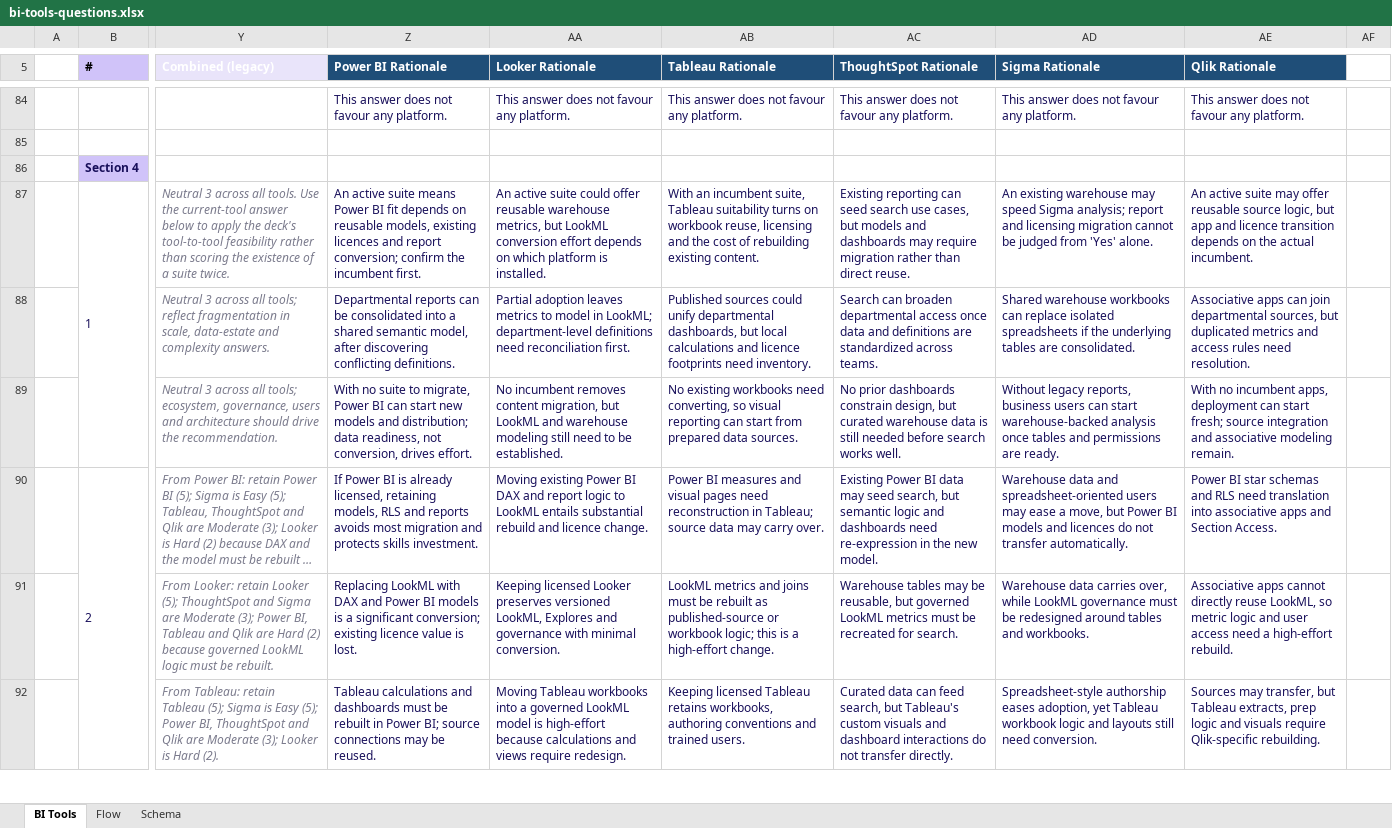
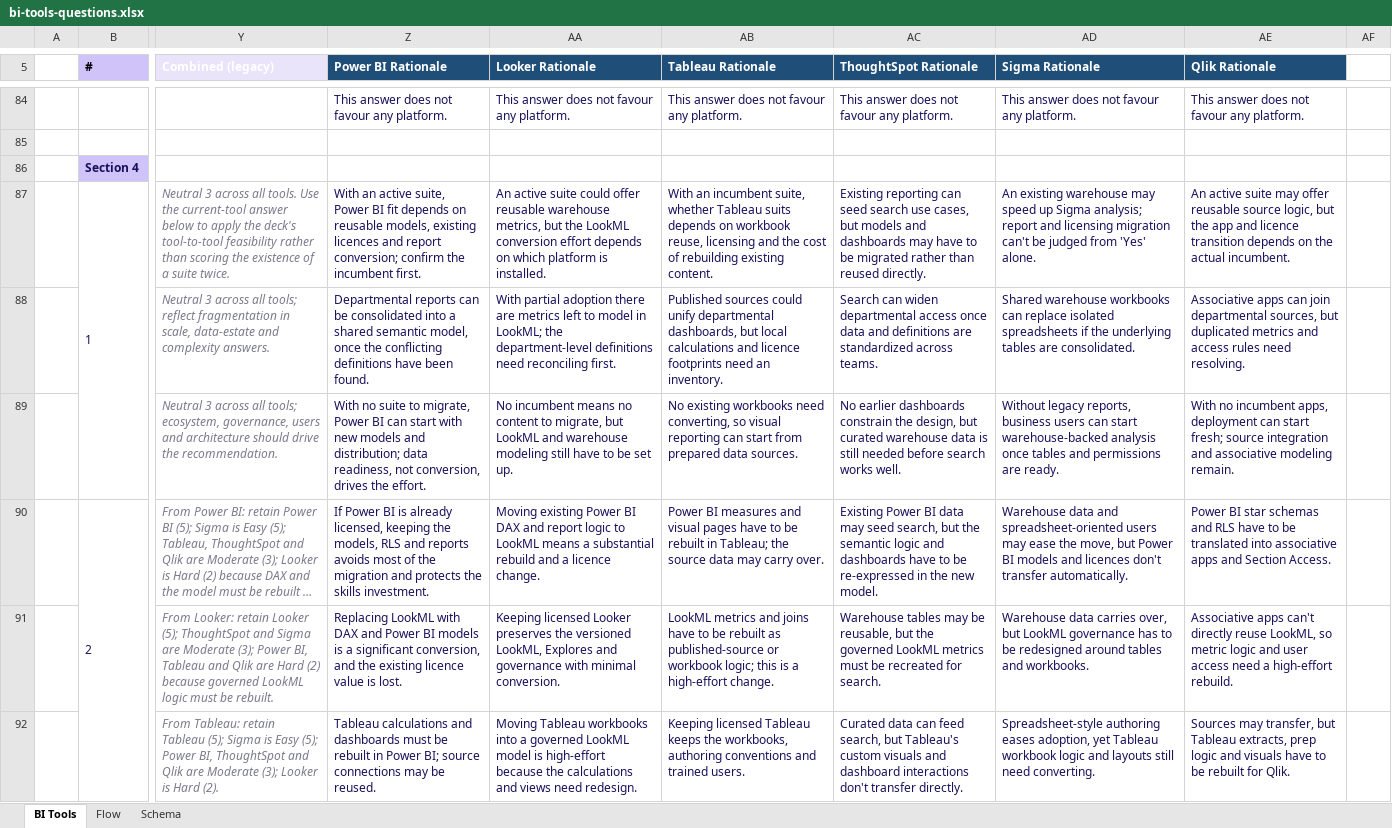
Before and after one commit to jmd572-parvat/JMAN-BI-Selection-Tool, an Excel workbook: data/bi-tools-questions.xlsx, sheet BI Tools, drawn as a sheet; only a part is shown, gaps mark what is left out; long unchanged cells end in …; values as stored, in another font and other column widths than the file's, no borders; the diff covers the shown part only; the diff names each change by its address in the sheet, - before the commit and + after, or states it on an @@ line.

```diff
--- a/data/bi-tools-questions.xlsx (sheet BI Tools)
+++ b/data/bi-tools-questions.xlsx (sheet BI Tools)
-Z87 (Power BI Rationale): An active suite means Power BI…
+Z87 (Power BI Rationale): With an active suite, Power BI…
-AA87 (Looker Rationale): …metrics, but LookML conversion…
+AA87 (Looker Rationale): …metrics, but the LookML conversion…
-AB87 (Tableau Rationale): …incumbent suite, Tableau suitability turns on workbook…
+AB87 (Tableau Rationale): …incumbent suite, whether Tableau suits depends on workbook…
-AC87 (ThoughtSpot Rationale): …dashboards may require migration rather than direct reuse.
+AC87 (ThoughtSpot Rationale): …dashboards may have to be migrated rather than reused directly.
-AD87 (Sigma Rationale): …may speed Sigma analysis; report and licensing migration cannot be judged…
+AD87 (Sigma Rationale): …may speed up Sigma analysis; report and licensing migration can't be judged…
-AE87 (Qlik Rationale): …logic, but app and…
+AE87 (Qlik Rationale): …logic, but the app and…
-Z88 (Power BI Rationale): …semantic model, after discovering conflicting definitions.
+Z88 (Power BI Rationale): …semantic model, once the conflicting definitions have been found.
-AA88 (Looker Rationale): Partial adoption leaves metrics to model in LookML; department-level definitions need reconciliation first.
+AA88 (Looker Rationale): With partial adoption there are metrics left to model in LookML; the department-level definitions need reconciling first.
-AB88 (Tableau Rationale): …footprints need inventory.
+AB88 (Tableau Rationale): …footprints need an inventory.
-AC88 (ThoughtSpot Rationale): Search can broaden departmental access…
+AC88 (ThoughtSpot Rationale): Search can widen departmental access…
-AE88 (Qlik Rationale): …rules need resolution.
+AE88 (Qlik Rationale): …rules need resolving.
-Z89 (Power BI Rationale): …can start new models and distribution; data readiness, not conversion, drives effort.
+Z89 (Power BI Rationale): …can start with new models and distribution; data readiness, not conversion, drives the effort.
-AA89 (Looker Rationale): No incumbent removes content migration, but LookML and warehouse modeling still need to be established.
+AA89 (Looker Rationale): No incumbent means no content to migrate, but LookML and warehouse modeling still have to be set up.
-AC89 (ThoughtSpot Rationale): No prior dashboards constrain design, but…
+AC89 (ThoughtSpot Rationale): No earlier dashboards constrain the design, but…
-Z90 (Power BI Rationale): …already licensed, retaining models, RLS and reports avoids most migration and protects skills investment.
+Z90 (Power BI Rationale): …already licensed, keeping the models, RLS and reports avoids most of the migration and protects the skills investment.
-AA90 (Looker Rationale): …to LookML entails substantial rebuild and licence change.
+AA90 (Looker Rationale): …to LookML means a substantial rebuild and a licence change.
-AB90 (Tableau Rationale): …visual pages need reconstruction in Tableau; source data…
+AB90 (Tableau Rationale): …visual pages have to be rebuilt in Tableau; the source data…
-AC90 (ThoughtSpot Rationale): …search, but semantic logic and dashboards need re-expression in the…
+AC90 (ThoughtSpot Rationale): …search, but the semantic logic and dashboards have to be re-expressed in the…
-AD90 (Sigma Rationale): …may ease a move, but Power BI models and licences do not transfer automatically.
+AD90 (Sigma Rationale): …may ease the move, but Power BI models and licences don't transfer automatically.
-AE90 (Qlik Rationale): …and RLS need translation into associative…
+AE90 (Qlik Rationale): …and RLS have to be translated into associative…
-Z91 (Power BI Rationale): …a significant conversion; existing licence…
+Z91 (Power BI Rationale): …a significant conversion, and the existing licence…
-AA91 (Looker Rationale): …Looker preserves versioned LookML,…
+AA91 (Looker Rationale): …Looker preserves the versioned LookML,…
-AB91 (Tableau Rationale): …and joins must be rebuilt…
+AB91 (Tableau Rationale): …and joins have to be rebuilt…
-AC91 (ThoughtSpot Rationale): …reusable, but governed LookML…
+AC91 (ThoughtSpot Rationale): …reusable, but the governed LookML…
-AD91 (Sigma Rationale): …carries over, while LookML governance must be redesigned…
+AD91 (Sigma Rationale): …carries over, but LookML governance has to be redesigned…
-AE91 (Qlik Rationale): Associative apps cannot directly reuse…
+AE91 (Qlik Rationale): Associative apps can't directly reuse…
-AA92 (Looker Rationale): …high-effort because calculations and views require redesign.
+AA92 (Looker Rationale): …high-effort because the calculations and views need redesign.
-AB92 (Tableau Rationale): …licensed Tableau retains workbooks, authoring…
+AB92 (Tableau Rationale): …licensed Tableau keeps the workbooks, authoring…
-AC92 (ThoughtSpot Rationale): …dashboard interactions do not transfer directly.
+AC92 (ThoughtSpot Rationale): …dashboard interactions don't transfer directly.
-AD92 (Sigma Rationale): Spreadsheet-style authorship eases adoption, yet Tableau workbook logic and layouts still need conversion.
+AD92 (Sigma Rationale): Spreadsheet-style authoring eases adoption, yet Tableau workbook logic and layouts still need converting.
-AE92 (Qlik Rationale): …and visuals require Qlik-specific rebuilding.
+AE92 (Qlik Rationale): …and visuals have to be rebuilt for Qlik.
```
Also changed, not shown: 329 edited cells elsewhere in this sheet, hidden cells, 9 other files.
